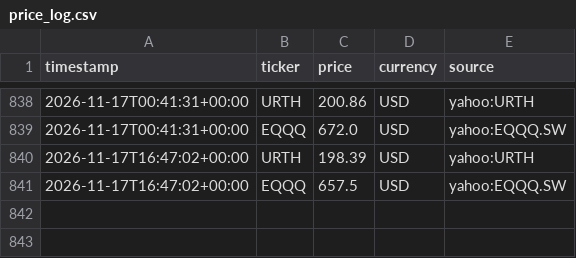
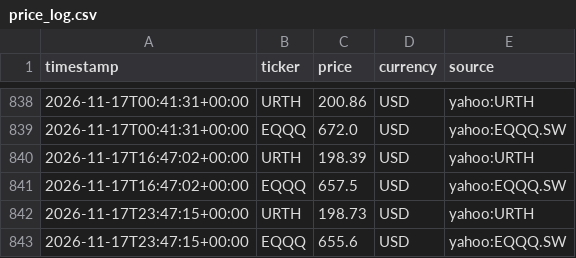
Before and after one commit to Hammy-K/stock-prices, a CSV file: price_log.csv, drawn as a sheet; only a part is shown, gaps mark what is left out; the diff names each change by its address in the sheet, - before the commit and + after, or states it on an @@ line.

Commit message:
price check 2026-11-17 23:47 UTC

```diff
--- a/price_log.csv
+++ b/price_log.csv
+row 842: 2026-11-17T23:47:15+00:00 | URTH | 198.73 | USD | yahoo:URTH
+row 843: 2026-11-17T23:47:15+00:00 | EQQQ | 655.6 | USD | yahoo:EQQQ.SW
```
